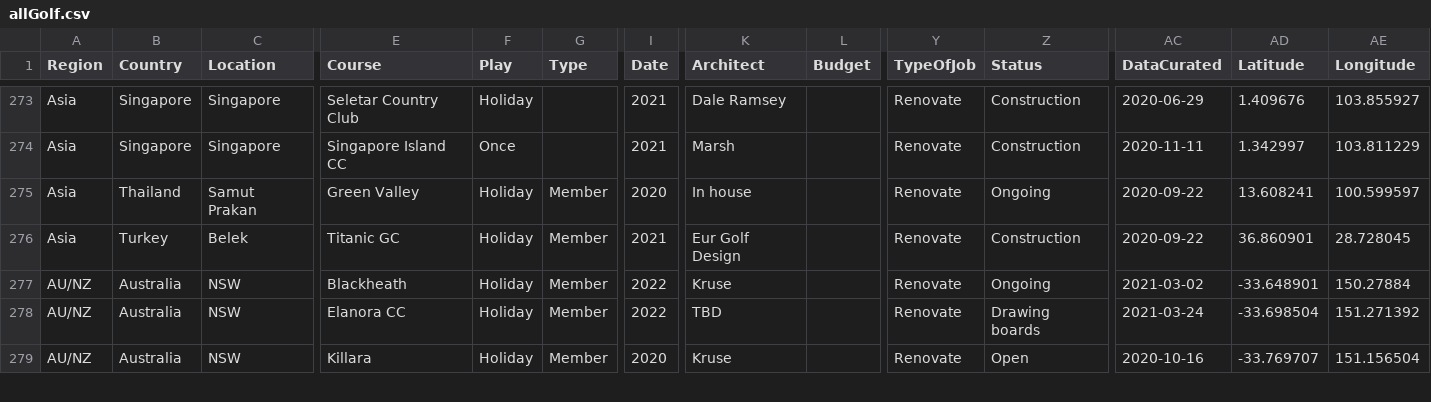
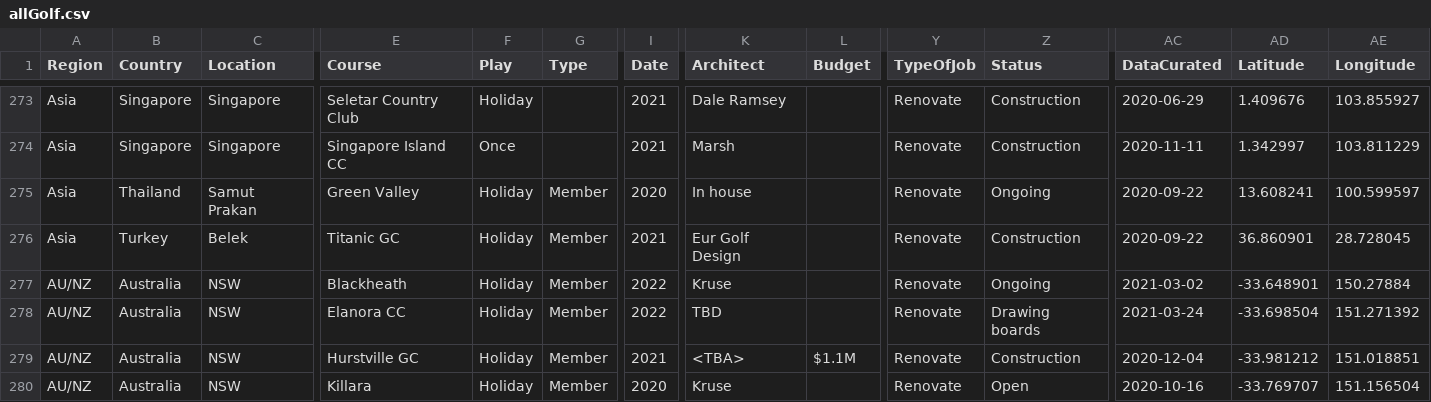
Before and after one commit to stennety/mywebsite, a CSV file: _data/allGolf.csv, drawn as a sheet; only a part is shown, gaps mark what is left out; rows hold the shown columns only; the diff covers the shown part only; the diff names each change by its address in the sheet, - before the commit and + after, or states it on an @@ line.

```diff
--- a/_data/allGolf.csv
+++ b/_data/allGolf.csv
+row 279: AU/NZ | Australia | NSW | Hurstville GC | Holiday | Member | 2021 | <TBA> | $1.1M | Renovate | Construction | 2020-12-04 | -33.981212 | 151.018851
```
Also changed, not shown: 3 added rows and 26 edited cells elsewhere in this file.
